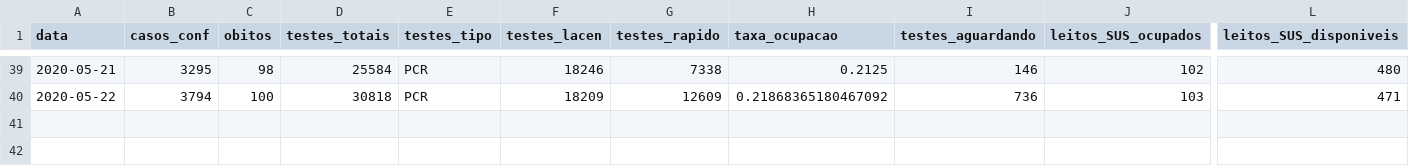
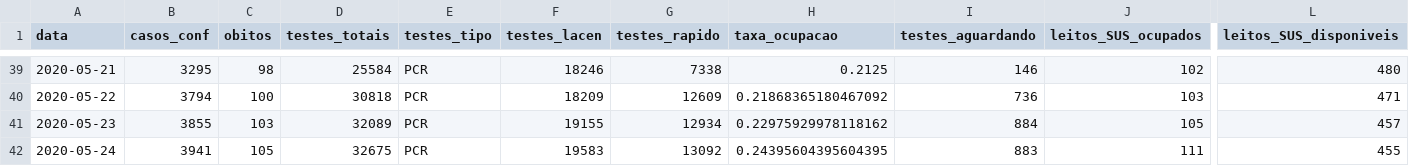
Before and after one commit to LFBossa/covid19-sc-leitos, a CSV file: dados-consolidados.csv, drawn as a sheet; only a part is shown, gaps mark what is left out; rows hold the shown columns only; the diff names each change by its address in the sheet, - before the commit and + after, or states it on an @@ line.

Commit message:
Dados atualizados 25/05

```diff
--- a/dados-consolidados.csv
+++ b/dados-consolidados.csv
+row 41: 2020-05-23 | 3855 | 103 | 32089 | PCR | 19155 | 12934 | 0.22975929978118162 | 884 | 105 | 457
+row 42: 2020-05-24 | 3941 | 105 | 32675 | PCR | 19583 | 13092 | 0.24395604395604395 | 883 | 111 | 455
```
